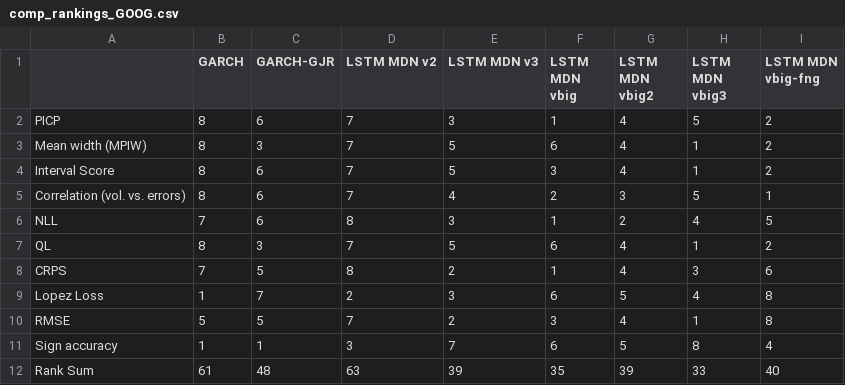
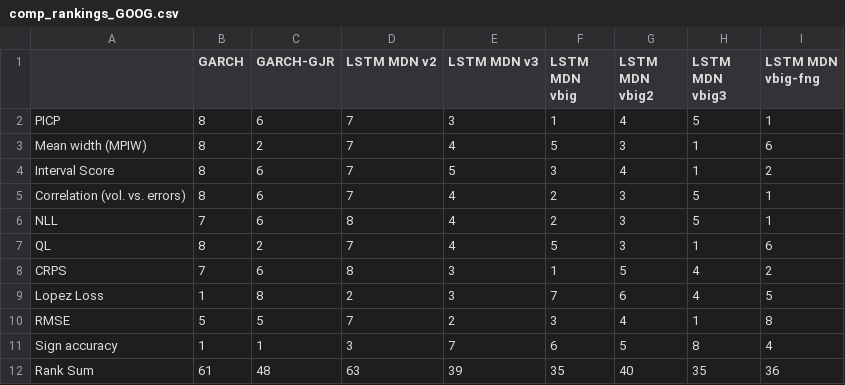
Before and after one commit to tjespe/master, a CSV file: Code/results/comp_rankings_GOOG.csv, drawn as a sheet.

```diff
--- a/Code/results/comp_rankings_GOOG.csv
+++ b/Code/results/comp_rankings_GOOG.csv
@@ -1,12 +1,12 @@
 ,GARCH,GARCH-GJR,LSTM MDN v2,LSTM MDN v3,LSTM MDN vbig,LSTM MDN vbig2,LSTM MDN vbig3,LSTM MDN vbig-fng
-PICP,8,6,7,3,1,4,5,2
-Mean width (MPIW),8,3,7,5,6,4,1,2
+PICP,8,6,7,3,1,4,5,1
+Mean width (MPIW),8,2,7,4,5,3,1,6
 Interval Score,8,6,7,5,3,4,1,2
 Correlation (vol. vs. errors),8,6,7,4,2,3,5,1
-NLL,7,6,8,3,1,2,4,5
-QL,8,3,7,5,6,4,1,2
-CRPS,7,5,8,2,1,4,3,6
-Lopez Loss,1,7,2,3,6,5,4,8
+NLL,7,6,8,4,2,3,5,1
+QL,8,2,7,4,5,3,1,6
+CRPS,7,6,8,3,1,5,4,2
+Lopez Loss,1,8,2,3,7,6,4,5
 RMSE,5,5,7,2,3,4,1,8
 Sign accuracy,1,1,3,7,6,5,8,4
-Rank Sum,61,48,63,39,35,39,33,40
+Rank Sum,61,48,63,39,35,40,35,36
```
Also changed, not shown: Code/predictions/lstm_mdn_predictions_GOOG_30_days_vbig-fng.csv, Code/results/comp_results_GOOG.csv, 8 other files.
